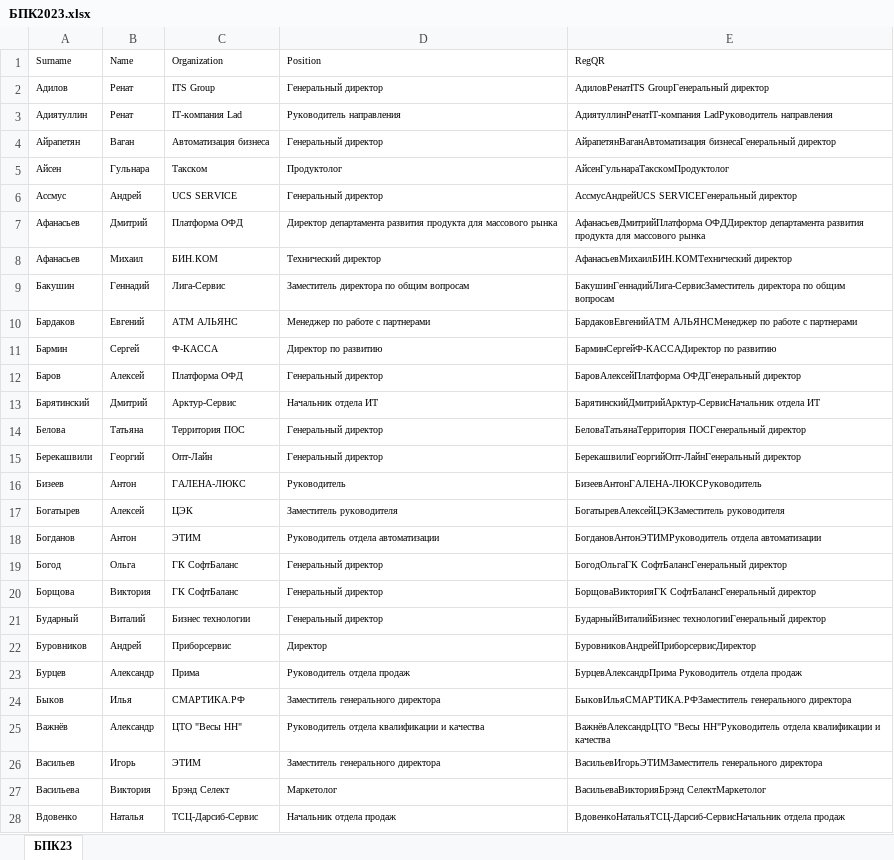
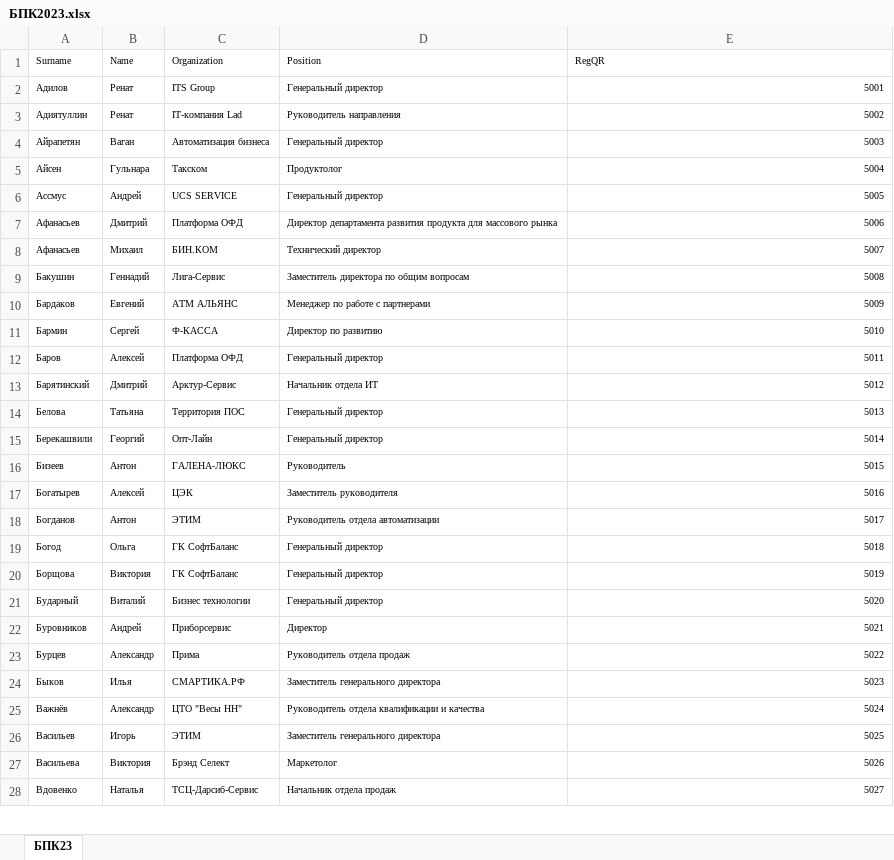
Before and after one commit to ShadowRus/CheckTickets, an Excel workbook: src/БПК2023.xlsx, sheet БПК23, drawn as a sheet; only a part is shown; values as stored, in another font and other column widths than the file's, no borders; the diff covers the shown part only; the diff names each change by its address in the sheet, - before the commit and + after, or states it on an @@ line.

```diff
--- a/src/БПК2023.xlsx (sheet БПК23)
+++ b/src/БПК2023.xlsx (sheet БПК23)
-E2 (RegQR): АдиловРенатITS GroupГенеральный директор
+E2 (RegQR): 5001
-E3 (RegQR): АдиятуллинРенатIT-компания LadРуководитель направления
+E3 (RegQR): 5002
-E4 (RegQR): АйрапетянВаганАвтоматизация бизнесаГенеральный директор
+E4 (RegQR): 5003
-E5 (RegQR): АйсенГульнараТакскомПродуктолог
+E5 (RegQR): 5004
-E6 (RegQR): АссмусАндрейUCS SERVICEГенеральный директор
+E6 (RegQR): 5005
-E7 (RegQR): АфанасьевДмитрийПлатформа ОФДДиректор департамента развития продукта для массового рынка
+E7 (RegQR): 5006
-E8 (RegQR): АфанасьевМихаилБИН.КОМТехнический директор
+E8 (RegQR): 5007
-E9 (RegQR): БакушинГеннадийЛига-СервисЗаместитель директора по общим вопросам
+E9 (RegQR): 5008
-E10 (RegQR): БардаковЕвгенийАТМ АЛЬЯНСМенеджер по работе с партнерами
+E10 (RegQR): 5009
-E11 (RegQR): БарминСергейФ-КАССАДиректор по развитию
+E11 (RegQR): 5010
-E12 (RegQR): БаровАлексейПлатформа ОФДГенеральный директор
+E12 (RegQR): 5011
-E13 (RegQR): БарятинскийДмитрийАрктур-СервисНачальник отдела ИТ
+E13 (RegQR): 5012
-E14 (RegQR): БеловаТатьянаТерритория ПОСГенеральный директор
+E14 (RegQR): 5013
-E15 (RegQR): БерекашвилиГеоргийОпт-ЛайнГенеральный директор
+E15 (RegQR): 5014
-E16 (RegQR): БизеевАнтонГАЛЕНА-ЛЮКСРуководитель
+E16 (RegQR): 5015
-E17 (RegQR): БогатыревАлексейЦЭКЗаместитель руководителя
+E17 (RegQR): 5016
-E18 (RegQR): БогдановАнтонЭТИМРуководитель отдела автоматизации
+E18 (RegQR): 5017
-E19 (RegQR): БогодОльгаГК СофтБалансГенеральный директор
+E19 (RegQR): 5018
-E20 (RegQR): БорщоваВикторияГК СофтБалансГенеральный директор
+E20 (RegQR): 5019
-E21 (RegQR): БударныйВиталийБизнес технологииГенеральный директор
+E21 (RegQR): 5020
-E22 (RegQR): БуровниковАндрейПриборсервисДиректор
+E22 (RegQR): 5021
-E23 (RegQR): БурцевАлександрПрима Руководитель отдела продаж
+E23 (RegQR): 5022
-E24 (RegQR): БыковИльяСМАРТИКА.РФЗаместитель генерального директора
+E24 (RegQR): 5023
-E25 (RegQR): ВажнёвАлександрЦТО "Весы НН"Руководитель отдела квалификации и качества
+E25 (RegQR): 5024
-E26 (RegQR): ВасильевИгорьЭТИМЗаместитель генерального директора
+E26 (RegQR): 5025
-E27 (RegQR): ВасильеваВикторияБрэнд СелектМаркетолог
+E27 (RegQR): 5026
-E28 (RegQR): ВдовенкоНатальяТСЦ-Дарсиб-СервисНачальник отдела продаж
+E28 (RegQR): 5027
```
Also changed, not shown: 201 edited cells elsewhere in this sheet, formulas that keep their value, uploaded_files/БПК2023.xlsx, 2 other files.
